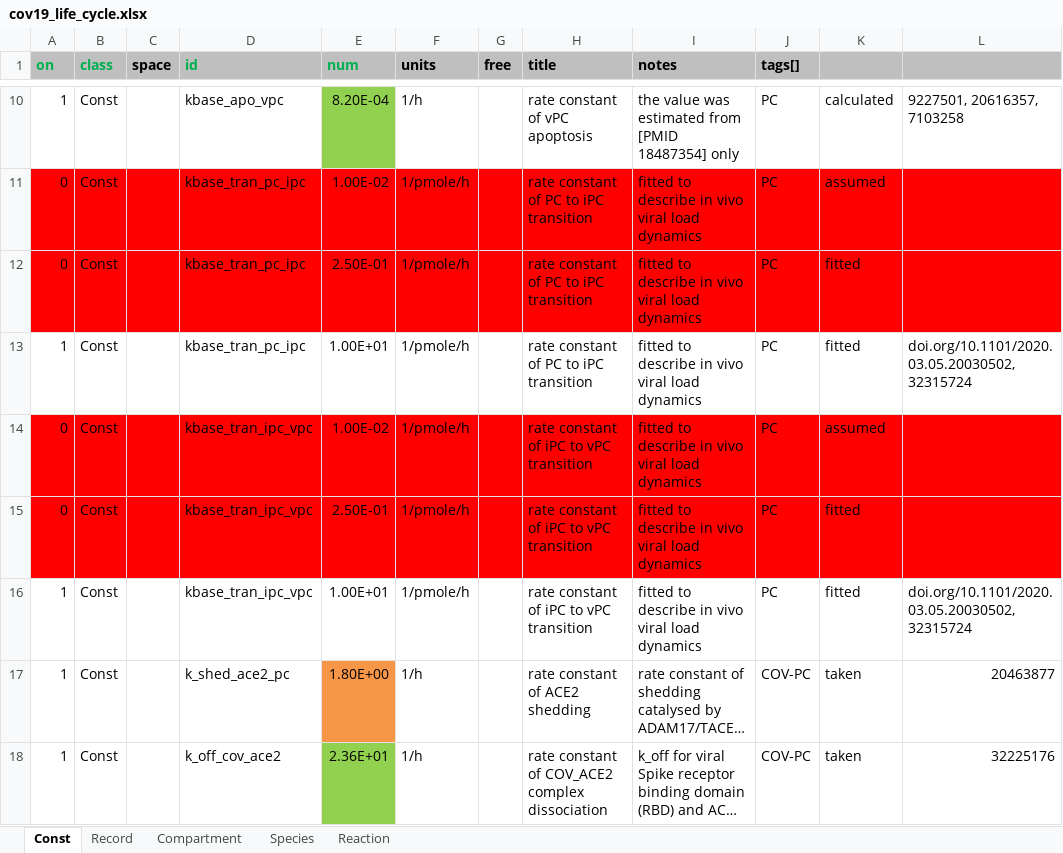
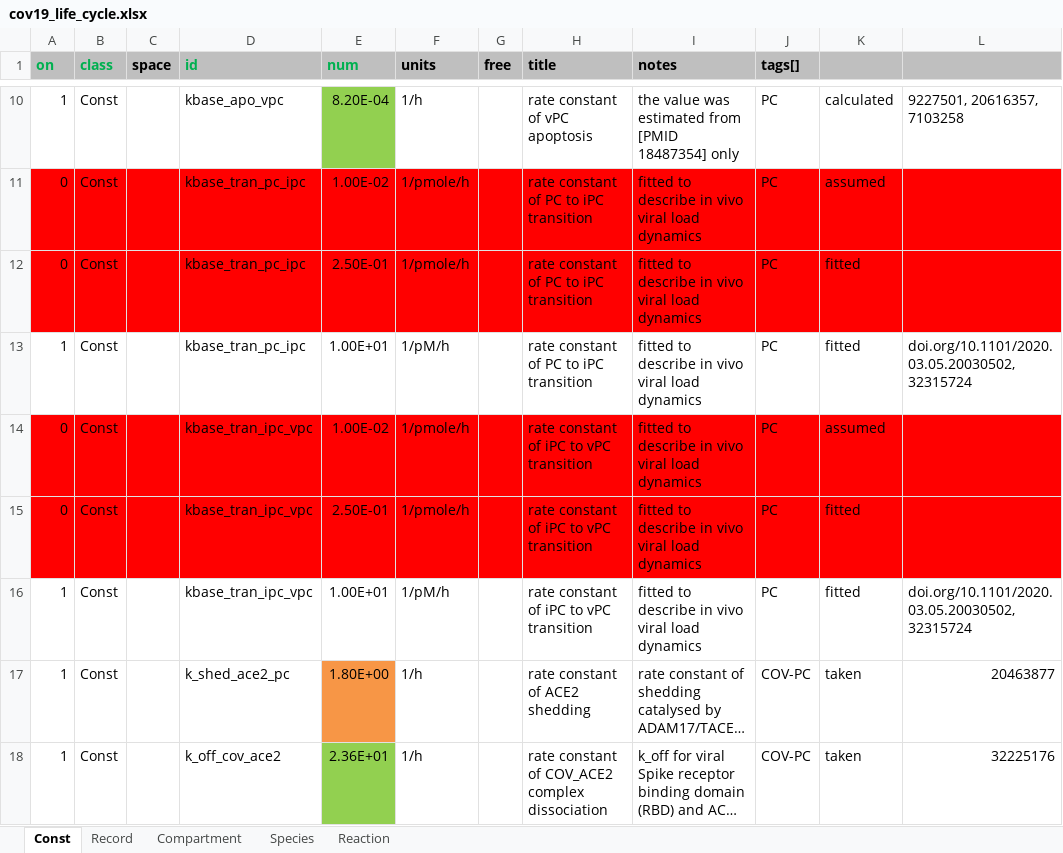
Before and after one commit to insysbio/covid19-qsp-model, an Excel workbook: src/Cov19_life_cycle/cov19_life_cycle.xlsx, sheet Const, drawn as a sheet; only a part is shown, gaps mark what is left out; long unchanged cells end in …; values as stored, in another font and other column widths than the file's, no borders; the diff names each change by its address in the sheet, - before the commit and + after, or states it on an @@ line.

Commit message:
kbase_tran_ units corrected to 1/pM/h

```diff
--- a/src/Cov19_life_cycle/cov19_life_cycle.xlsx (sheet Const)
+++ b/src/Cov19_life_cycle/cov19_life_cycle.xlsx (sheet Const)
-F13 (units): 1/pmole/h
+F13 (units): 1/pM/h
-F16 (units): 1/pmole/h
+F16 (units): 1/pM/h
```
